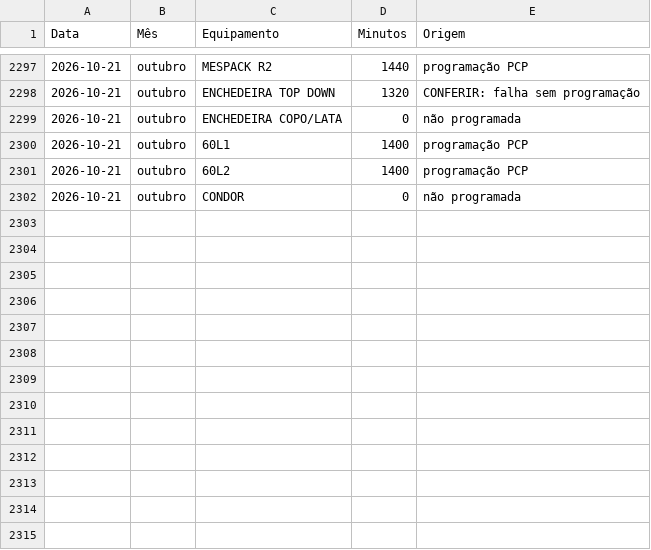
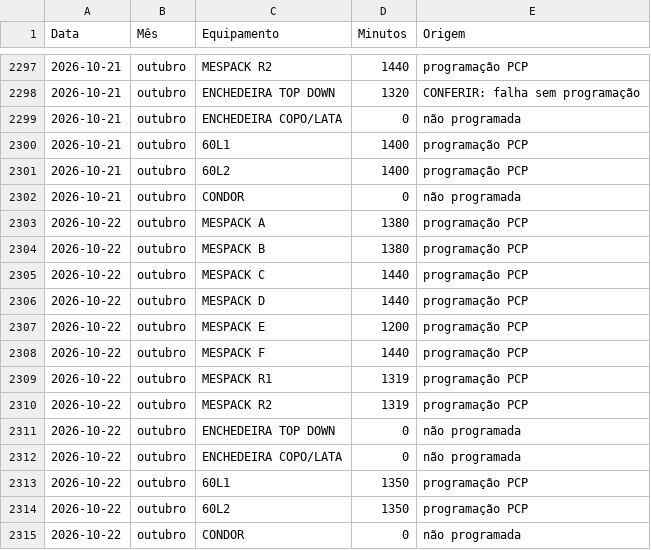
Before and after one commit to Geanfer10/Preventiva-Envasadoras, a CSV file: data/horas_disponiveis.csv, drawn as a sheet; only a part is shown, gaps mark what is left out.

```diff
--- a/data/horas_disponiveis.csv
+++ b/data/horas_disponiveis.csv
@@ -2302 +2302,14 @@
 2026-10-21;outubro;CONDOR;0;não programada
+2026-10-22;outubro;MESPACK A;1380;programação PCP
+2026-10-22;outubro;MESPACK B;1380;programação PCP
+2026-10-22;outubro;MESPACK C;1440;programação PCP
+2026-10-22;outubro;MESPACK D;1440;programação PCP
+2026-10-22;outubro;MESPACK E;1200;programação PCP
+2026-10-22;outubro;MESPACK F;1440;programação PCP
+2026-10-22;outubro;MESPACK R1;1319;programação PCP
+2026-10-22;outubro;MESPACK R2;1319;programação PCP
+2026-10-22;outubro;ENCHEDEIRA TOP DOWN;0;não programada
+2026-10-22;outubro;ENCHEDEIRA COPO/LATA;0;não programada
+2026-10-22;outubro;60L1;1350;programação PCP
+2026-10-22;outubro;60L2;1350;programação PCP
+2026-10-22;outubro;CONDOR;0;não programada
```
Also changed, not shown: 2 other files.
